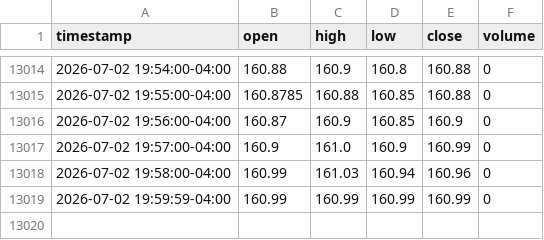
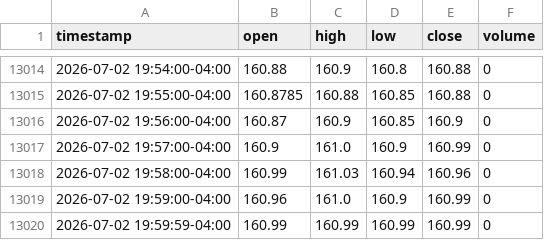
Before and after one commit to marsierz-ui/SPCX_data, a CSV file: data/1min/SPCX_1min.csv, drawn as a sheet; only a part is shown, gaps mark what is left out.

```diff
--- a/data/1min/SPCX_1min.csv
+++ b/data/1min/SPCX_1min.csv
@@ -13018,2 +13018,3 @@ timestamp,open,high,low,close,volume
 2026-07-02 19:58:00-04:00,160.99,161.03,160.94,160.96,0
+2026-07-02 19:59:00-04:00,160.96,161.0,160.9,160.99,0
 2026-07-02 19:59:59-04:00,160.99,160.99,160.99,160.99,0
```
Also changed, not shown: 1 other file.
